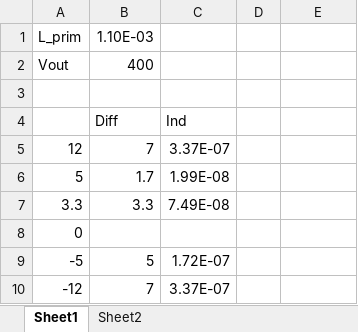
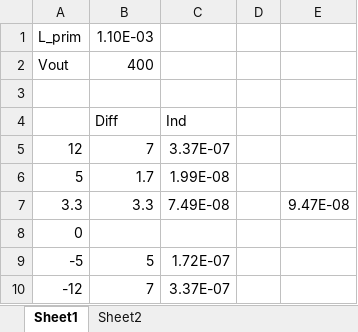
Before and after one commit to ck1419/ATX_PowerSupply, an Excel workbook: 8_3_Flyback_SPICE_Stacked/Stacked_Component_Selection.xlsx, sheet Sheet1, drawn as a sheet; values as stored, in another font and other column widths than the file's, no borders; the diff names each change by its address in the sheet, - before the commit and + after, or states it on an @@ line.

Commit message:
updated workbooks

```diff
--- a/8_3_Flyback_SPICE_Stacked/Stacked_Component_Selection.xlsx (sheet Sheet1)
+++ b/8_3_Flyback_SPICE_Stacked/Stacked_Component_Selection.xlsx (sheet Sheet1)
-E7: (empty)
+E7: 9.47E-08
```
